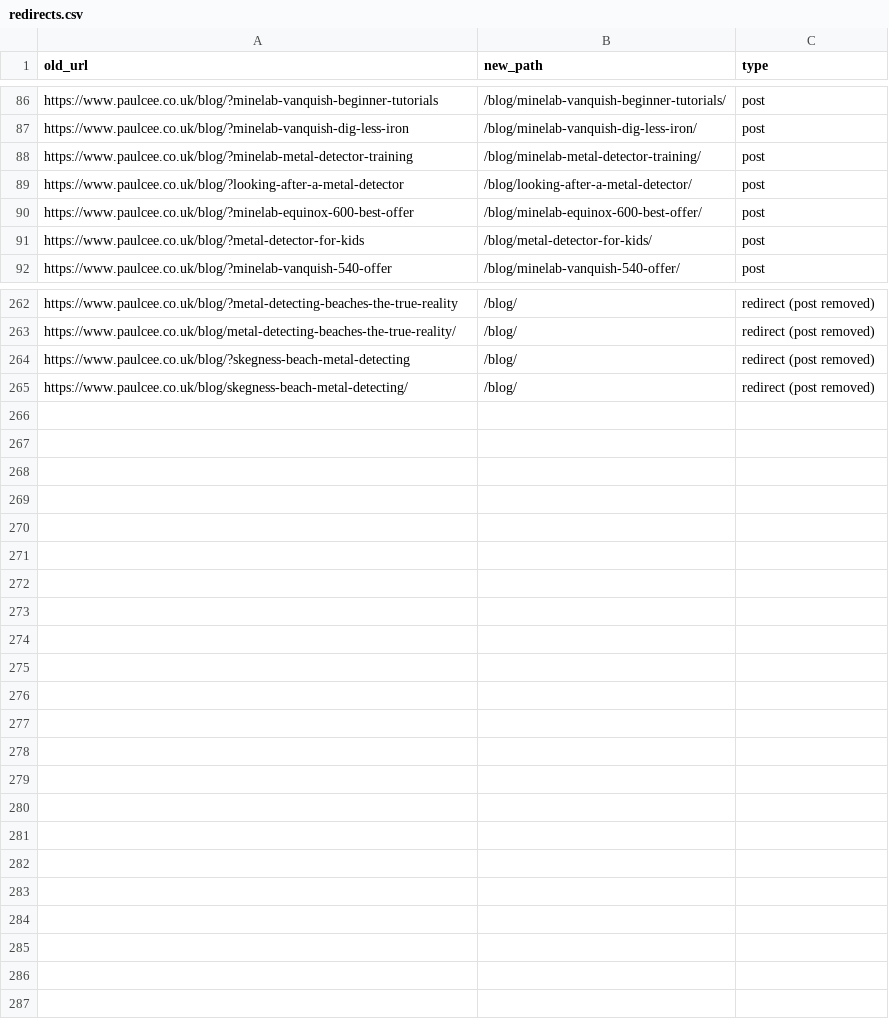
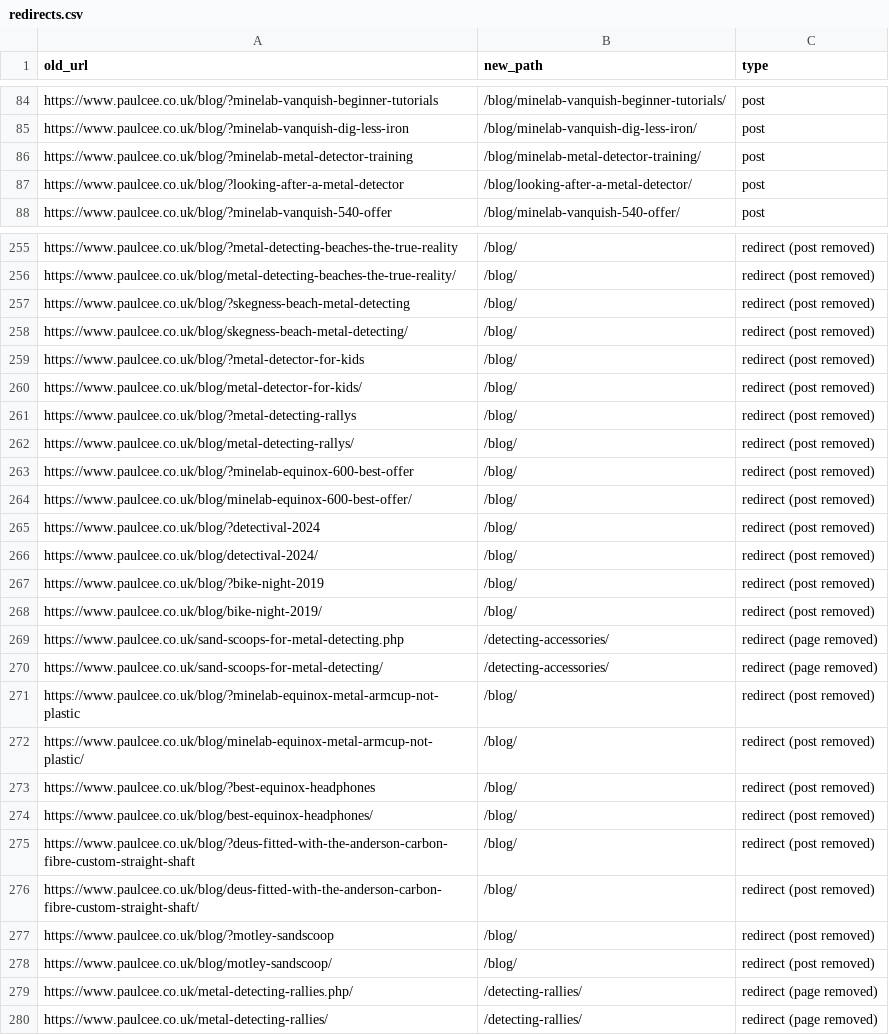
Before and after one commit to ved9871/paulcee-website, a CSV file: docs/redirects.csv, drawn as a sheet; only a part is shown, gaps mark what is left out; the diff covers the shown part only.

```diff
--- a/docs/redirects.csv
+++ b/docs/redirects.csv
@@ -89,4 +87,2 @@
 "https://www.paulcee.co.uk/blog/?looking-after-a-metal-detector","/blog/looking-after-a-metal-detector/","post"
-"https://www.paulcee.co.uk/blog/?minelab-equinox-600-best-offer","/blog/minelab-equinox-600-best-offer/","post"
-"https://www.paulcee.co.uk/blog/?metal-detector-for-kids","/blog/metal-detector-for-kids/","post"
 "https://www.paulcee.co.uk/blog/?minelab-vanquish-540-offer","/blog/minelab-vanquish-540-offer/","post"
@@ -265 +258,23 @@
 "https://www.paulcee.co.uk/blog/skegness-beach-metal-detecting/","/blog/","redirect (post removed)"
+"https://www.paulcee.co.uk/blog/?metal-detector-for-kids","/blog/","redirect (post removed)"
+"https://www.paulcee.co.uk/blog/metal-detector-for-kids/","/blog/","redirect (post removed)"
+"https://www.paulcee.co.uk/blog/?metal-detecting-rallys","/blog/","redirect (post removed)"
+"https://www.paulcee.co.uk/blog/metal-detecting-rallys/","/blog/","redirect (post removed)"
+"https://www.paulcee.co.uk/blog/?minelab-equinox-600-best-offer","/blog/","redirect (post removed)"
+"https://www.paulcee.co.uk/blog/minelab-equinox-600-best-offer/","/blog/","redirect (post removed)"
+"https://www.paulcee.co.uk/blog/?detectival-2024","/blog/","redirect (post removed)"
+"https://www.paulcee.co.uk/blog/detectival-2024/","/blog/","redirect (post removed)"
+"https://www.paulcee.co.uk/blog/?bike-night-2019","/blog/","redirect (post removed)"
+"https://www.paulcee.co.uk/blog/bike-night-2019/","/blog/","redirect (post removed)"
+"https://www.paulcee.co.uk/sand-scoops-for-metal-detecting.php","/detecting-accessories/","redirect (page removed)"
+"https://www.paulcee.co.uk/sand-scoops-for-metal-detecting/","/detecting-accessories/","redirect (page removed)"
+"https://www.paulcee.co.uk/blog/?minelab-equinox-metal-armcup-not-plastic","/blog/","redirect (post removed)"
+"https://www.paulcee.co.uk/blog/minelab-equinox-metal-armcup-not-plastic/","/blog/","redirect (post removed)"
+"https://www.paulcee.co.uk/blog/?best-equinox-headphones","/blog/","redirect (post removed)"
+"https://www.paulcee.co.uk/blog/best-equinox-headphones/","/blog/","redirect (post removed)"
+"https://www.paulcee.co.uk/blog/?deus-fitted-with-the-anderson-carbon-fibre-custom-straight-shaft","/blog/","redirect (post removed)"
+"https://www.paulcee.co.uk/blog/deus-fitted-with-the-anderson-carbon-fibre-custom-straight-shaft/","/blog/","redirect (post removed)"
+"https://www.paulcee.co.uk/blog/?motley-sandscoop","/blog/","redirect (post removed)"
+"https://www.paulcee.co.uk/blog/motley-sandscoop/","/blog/","redirect (post removed)"
+"https://www.paulcee.co.uk/metal-detecting-rallies.php/","/detecting-rallies/","redirect (page removed)"
+"https://www.paulcee.co.uk/metal-detecting-rallies/","/detecting-rallies/","redirect (page removed)"
```
Also changed, not shown: 3 added rows, 8 removed rows and 4 edited cells elsewhere in this file, docs/crawfords-product-links.csv, docs/seo-inventory.csv, 12 other files.
